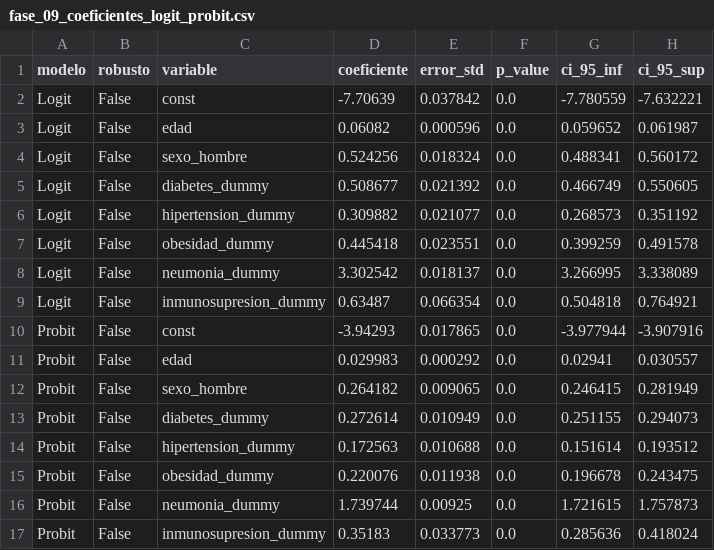
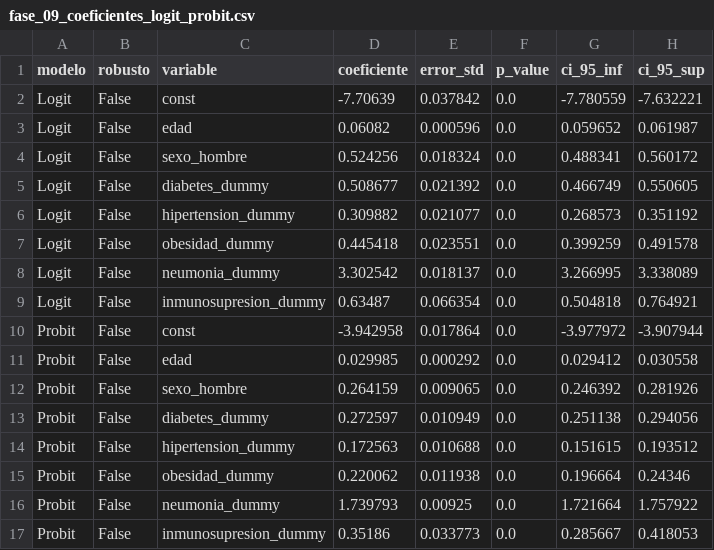
Before and after one commit to MiguelRomero056/covid-econometria-mexico, a CSV file: reports/tables/fase_09_coeficientes_logit_probit.csv, drawn as a sheet.

```diff
--- a/reports/tables/fase_09_coeficientes_logit_probit.csv
+++ b/reports/tables/fase_09_coeficientes_logit_probit.csv
@@ -9,9 +9,9 @@ Logit,False,neumonia_dummy,3.302542,0.018137,0.0,3.266995,3.338089
 Logit,False,inmunosupresion_dummy,0.63487,0.066354,0.0,0.504818,0.764921
-Probit,False,const,-3.94293,0.017865,0.0,-3.977944,-3.907916
-Probit,False,edad,0.029983,0.000292,0.0,0.02941,0.030557
-Probit,False,sexo_hombre,0.264182,0.009065,0.0,0.246415,0.281949
-Probit,False,diabetes_dummy,0.272614,0.010949,0.0,0.251155,0.294073
-Probit,False,hipertension_dummy,0.172563,0.010688,0.0,0.151614,0.193512
-Probit,False,obesidad_dummy,0.220076,0.011938,0.0,0.196678,0.243475
-Probit,False,neumonia_dummy,1.739744,0.00925,0.0,1.721615,1.757873
-Probit,False,inmunosupresion_dummy,0.35183,0.033773,0.0,0.285636,0.418024
+Probit,False,const,-3.942958,0.017864,0.0,-3.977972,-3.907944
+Probit,False,edad,0.029985,0.000292,0.0,0.029412,0.030558
+Probit,False,sexo_hombre,0.264159,0.009065,0.0,0.246392,0.281926
+Probit,False,diabetes_dummy,0.272597,0.010949,0.0,0.251138,0.294056
+Probit,False,hipertension_dummy,0.172563,0.010688,0.0,0.151615,0.193512
+Probit,False,obesidad_dummy,0.220062,0.011938,0.0,0.196664,0.24346
+Probit,False,neumonia_dummy,1.739793,0.00925,0.0,1.721664,1.757922
+Probit,False,inmunosupresion_dummy,0.35186,0.033773,0.0,0.285667,0.418053
```
Also changed, not shown: reports/tables/fase_09_efectos_marginales.csv, 26 other files.
